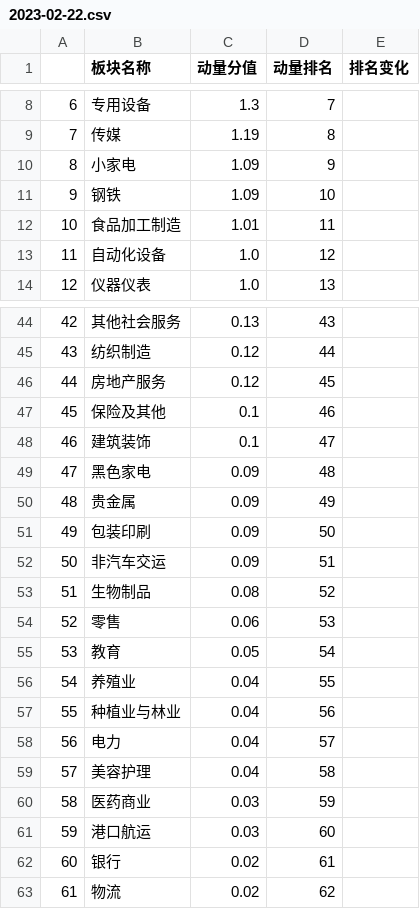
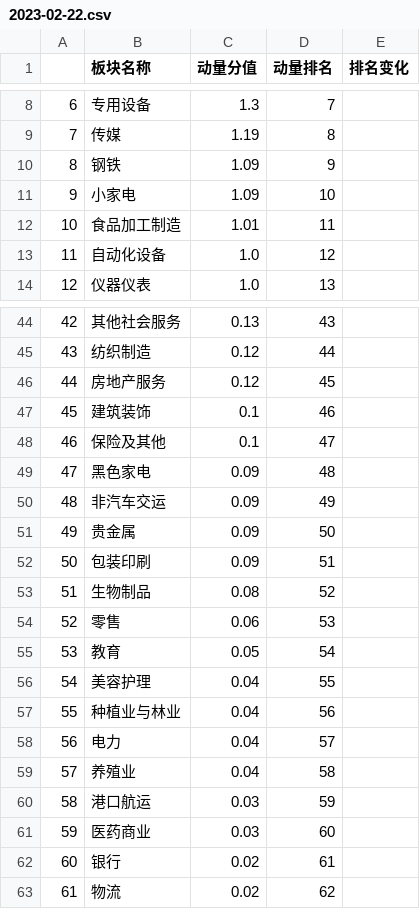
Before and after one commit to Fathands/dongliang-pro, a CSV file: backend/tables/2023-02-22.csv, drawn as a sheet; only a part is shown, gaps mark what is left out; removed rows and columns are numbered as before the commit, all else as after; the diff names each change by its address in the sheet, - before the commit and + after, or states it on an @@ line.

```diff
--- a/backend/tables/2023-02-22.csv
+++ b/backend/tables/2023-02-22.csv
-row 10: 8 | 小家电 | 1.09 | 9
@@ column A renumbered between rows 10 and 60 @@
-D10 (动量排名): 10
+D10 (动量排名): 9
+row 11: 9 | 小家电 | 1.09 | 10
-row 47: 45 | 保险及其他 | 0.1 | 46
-D47 (动量排名): 47
+D47 (动量排名): 46
+row 48: 46 | 保险及其他 | 0.1 | 47
+row 50: 48 | 非汽车交运 | 0.09 | 49
-D51 (动量排名): 49
+D51 (动量排名): 50
-D52 (动量排名): 50
+D52 (动量排名): 51
-row 52: 50 | 非汽车交运 | 0.09 | 51
-B56 (板块名称): 养殖业
+B56 (板块名称): 美容护理
-B59 (板块名称): 美容护理
+B59 (板块名称): 养殖业
-row 60: 58 | 医药商业 | 0.03 | 59
-D60 (动量排名): 60
+D60 (动量排名): 59
+row 61: 59 | 医药商业 | 0.03 | 60
```
Also changed, not shown: 4 other files.
